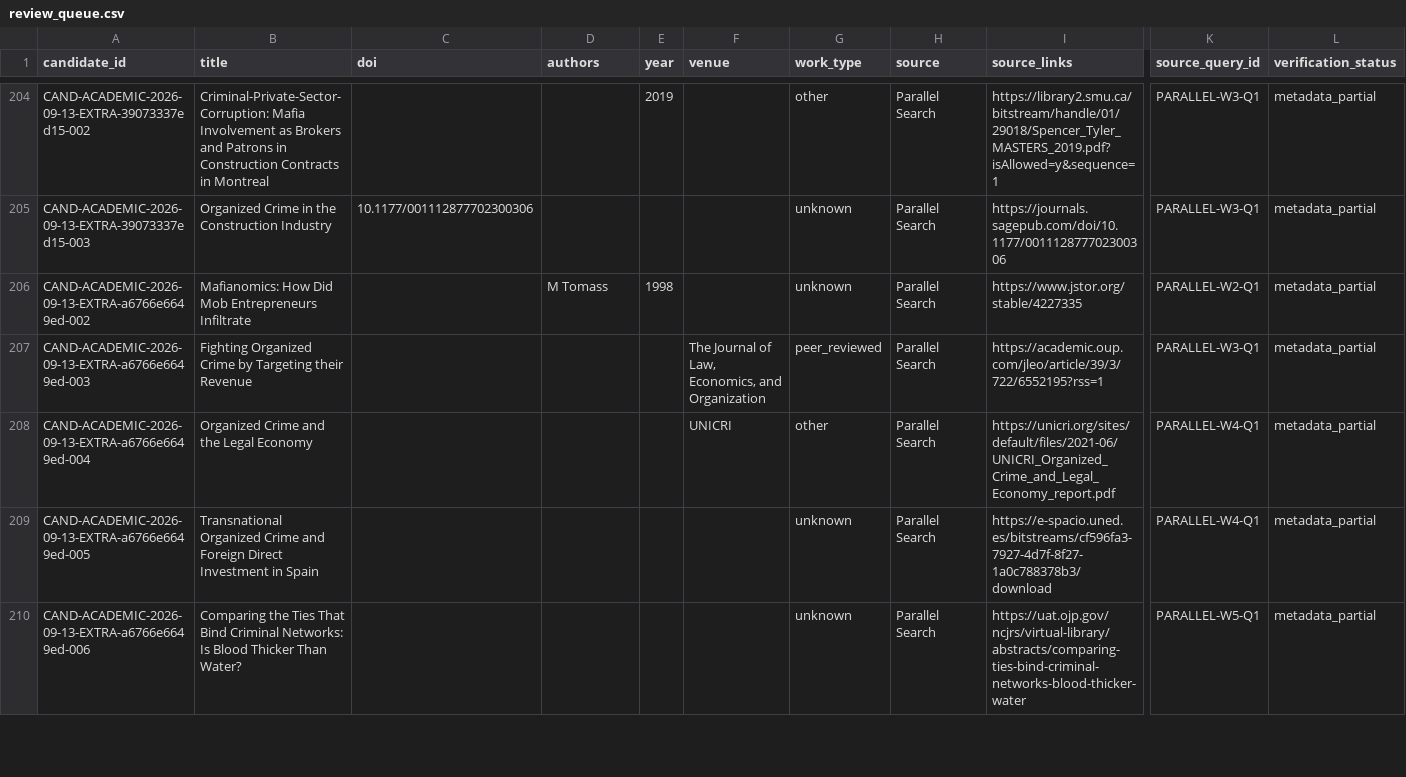
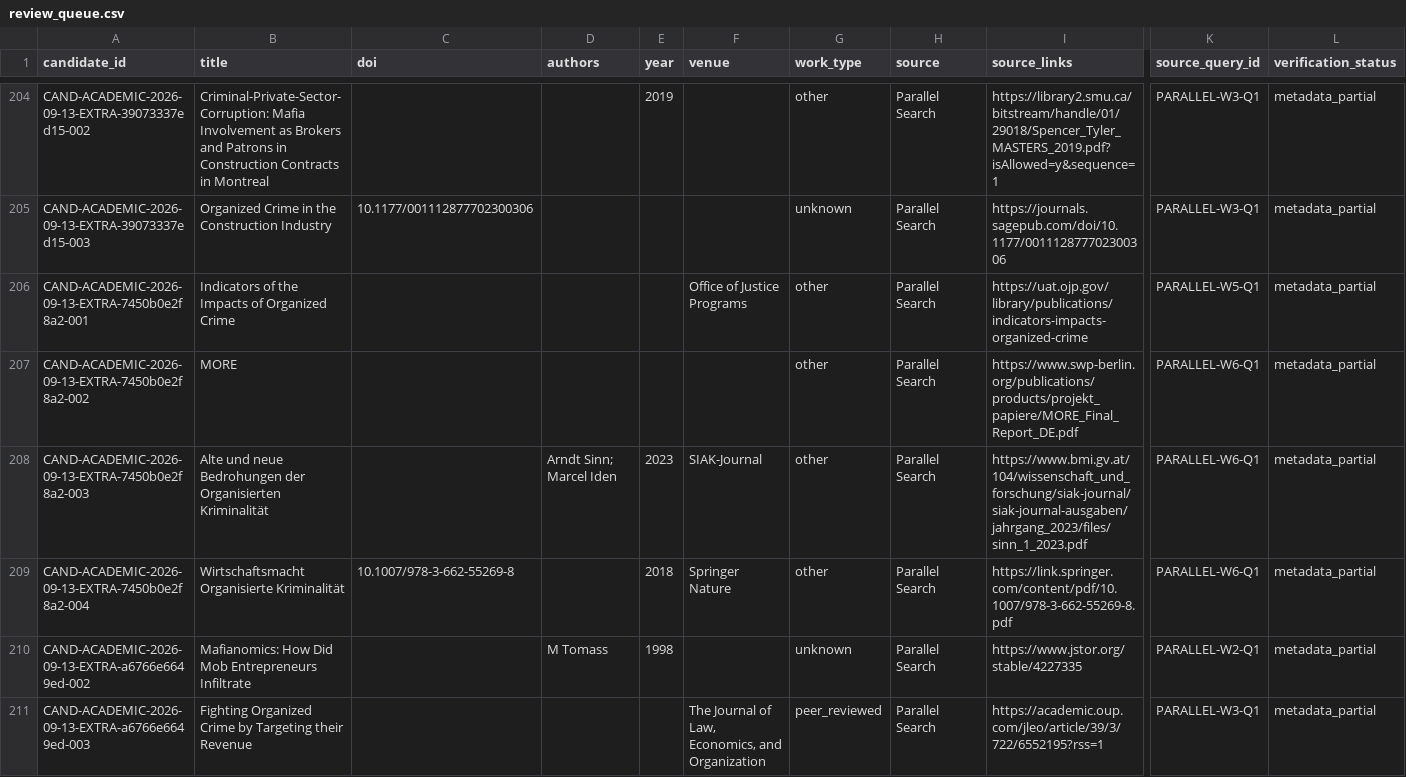
Before and after one commit to colazeta/criminal_infiltration_in_legal_economy_review, a CSV file: data/curation/review_queue.csv, drawn as a sheet; only a part is shown, gaps mark what is left out; the shorter side is filled out with more unchanged rows; rows hold the shown columns only; the diff names each change by its address in the sheet, - before the commit and + after, or states it on an @@ line.

```diff
--- a/data/curation/review_queue.csv
+++ b/data/curation/review_queue.csv
+row 206: CAND-ACADEMIC-2026-09-13-EXTRA-7450b0e2f8a2-001 | Indicators of the Impacts of Organized Crime |  |  |  | Office of Justice Programs | other | Parallel Search | https://uat.ojp.gov/library/publications/indicators-impacts-organized-crime | PARALLEL-W5-Q1 | metadata_partial
+row 207: CAND-ACADEMIC-2026-09-13-EXTRA-7450b0e2f8a2-002 | MORE |  |  |  |  | other | Parallel Search | https://www.swp-berlin.org/publications/products/projekt_papiere/MORE_Final_Report_DE.pdf | PARALLEL-W6-Q1 | metadata_partial
+row 208: CAND-ACADEMIC-2026-09-13-EXTRA-7450b0e2f8a2-003 | Alte und neue Bedrohungen der Organisierten Kriminalität |  | Arndt Sinn; Marcel Iden | 2023 | SIAK-Journal | other | Parallel Search | https://www.bmi.gv.at/104/wissenschaft_und_forschung/siak-journal/siak-journal-ausgaben/jahrgang_2023/files/sinn_1_2023.pdf | PARALLEL-W6-Q1 | metadata_partial
+row 209: CAND-ACADEMIC-2026-09-13-EXTRA-7450b0e2f8a2-004 | Wirtschaftsmacht Organisierte Kriminalität | 10.1007/978-3-662-55269-8 |  | 2018 | Springer Nature | other | Parallel Search | https://link.springer.com/content/pdf/10.1007/978-3-662-55269-8.pdf | PARALLEL-W6-Q1 | metadata_partial
```
Also changed, not shown: 1 other file.
